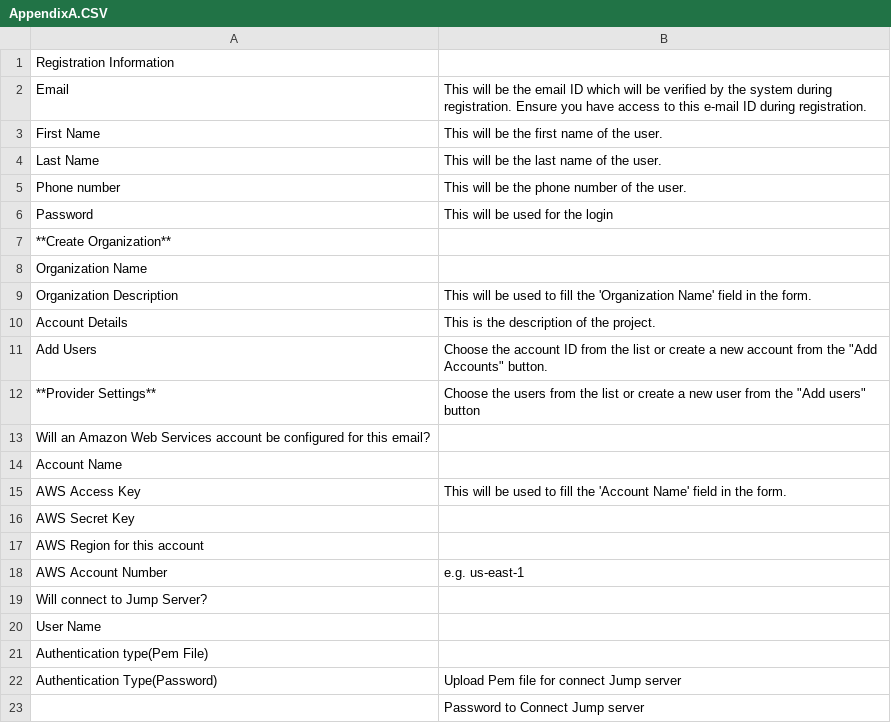
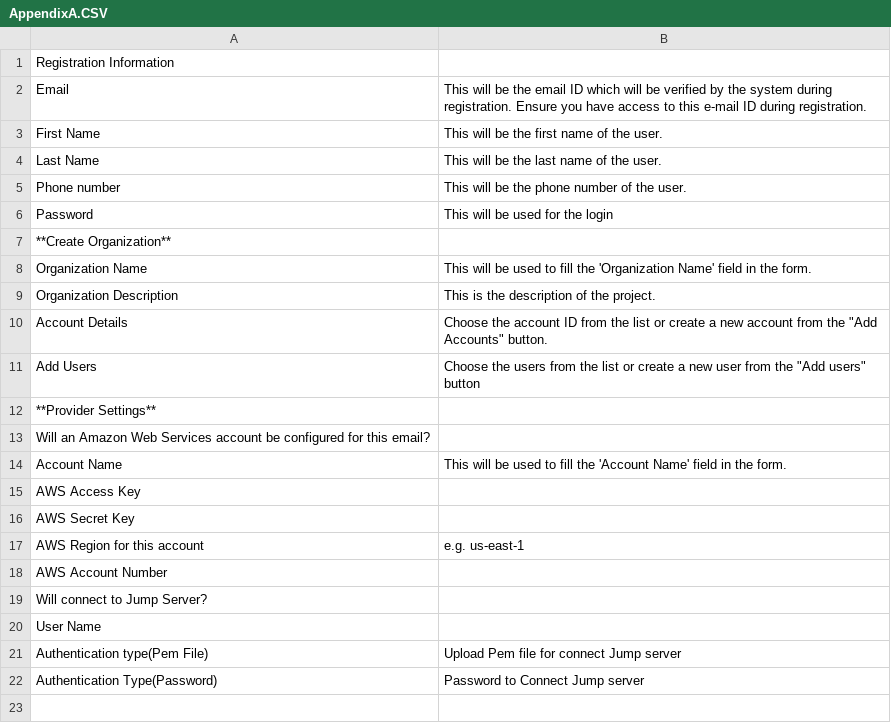
Before and after one commit to RLOpenCatalyst/rg-doc, a CSV file: source/AppendixA.CSV, drawn as a sheet.

```diff
--- a/source/AppendixA.CSV
+++ b/source/AppendixA.CSV
@@ -7,17 +7,16 @@ Password,This will be used for the login
 **Create Organization**,
-Organization Name,
-Organization Description,This will be used to fill the 'Organization Name' field in the  form.
-Account  Details ,This is the description of the project.
-Add Users,"Choose the account ID from the list or create a new account from the ""Add Accounts"" button."
-**Provider Settings**,"Choose the users from the list or create a new user from the ""Add users"" button"
+Organization Name,This will be used to fill the 'Organization Name' field in the  form.
+Organization Description,This is the description of the project.
+Account  Details ,"Choose the account ID from the list or create a new account from the ""Add Accounts"" button."
+Add Users,"Choose the users from the list or create a new user from the ""Add users"" button"
+**Provider Settings**,
 Will an Amazon Web Services account be configured for this email?,
-Account Name ,
-AWS Access Key,This will be used to fill the 'Account Name' field in the  form.
+Account Name ,This will be used to fill the 'Account Name' field in the  form.
+AWS Access Key,
 AWS Secret Key,
-AWS Region for this account,
-AWS Account Number,e.g. us-east-1
+AWS Region for this account,e.g. us-east-1
+AWS Account Number,
 Will connect to Jump Server?,
 User Name,
-Authentication type(Pem File),
-Authentication Type(Password),Upload Pem file for connect Jump server
-,Password to Connect Jump server
+Authentication type(Pem File),Upload Pem file for connect Jump server
+Authentication Type(Password),Password to Connect Jump server
```
Also changed, not shown: source/AppendixB.csv, source/AuditTable.csv, 14 other files.
